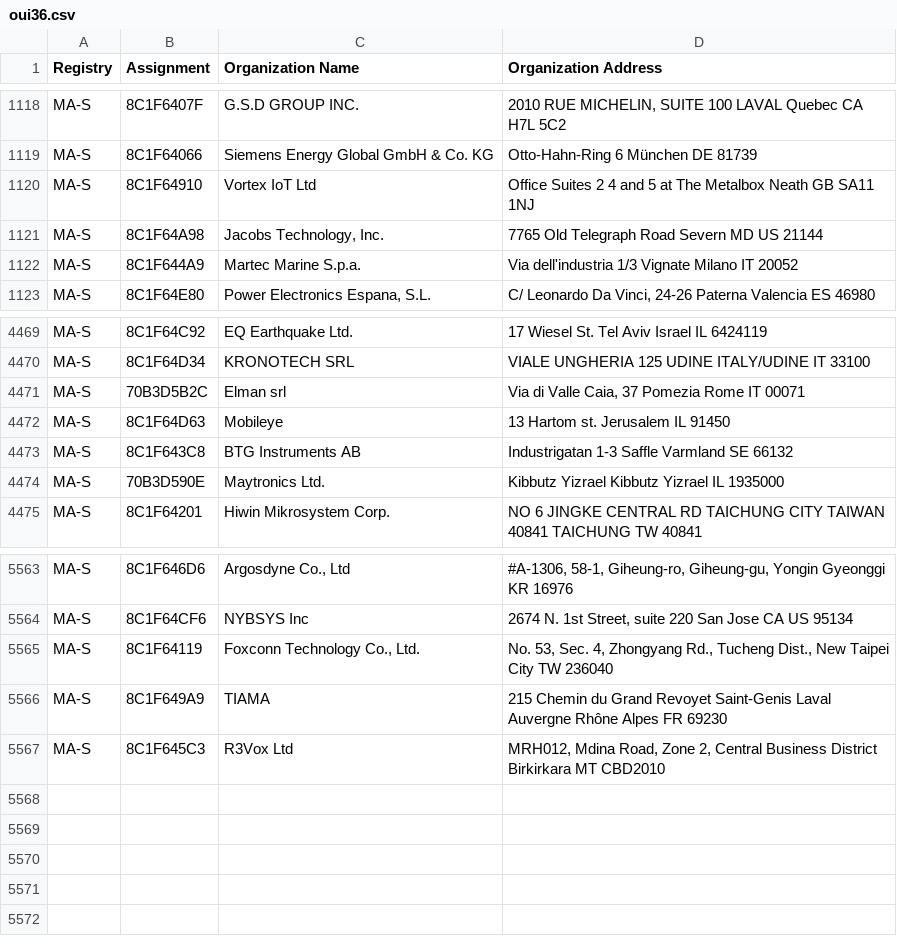
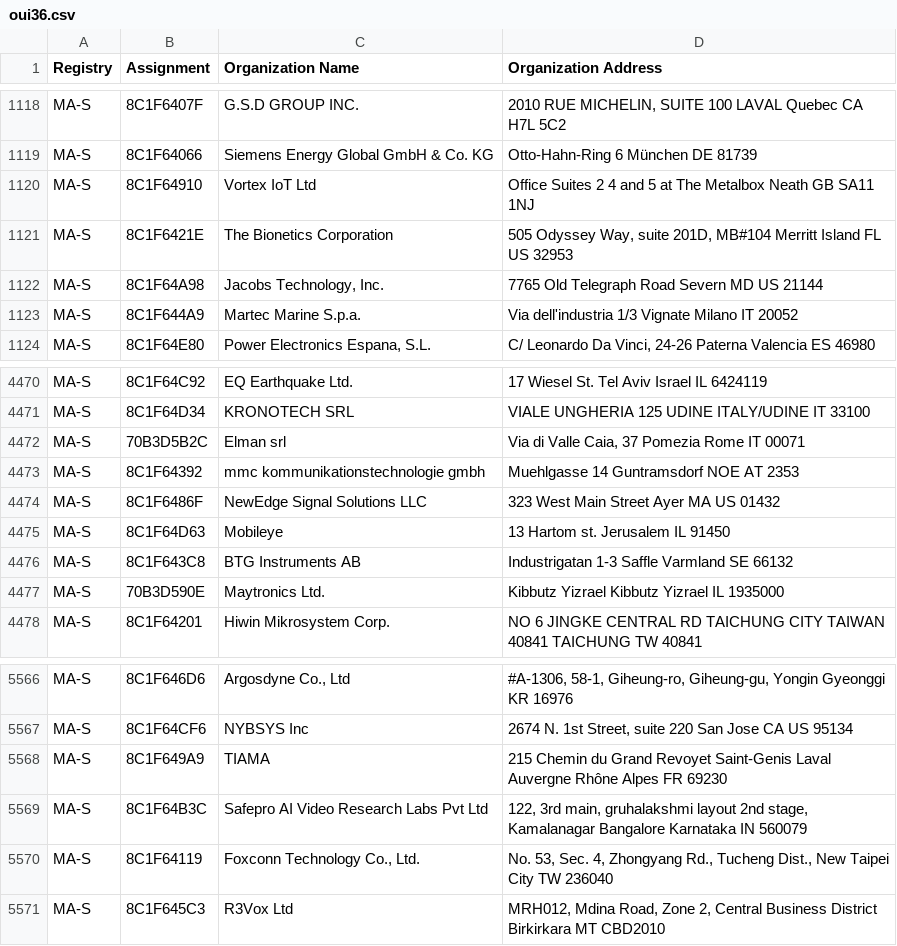
Before and after one commit to bedestall5/mac-ages, a CSV file: data/ieee/oui36.csv, drawn as a sheet; only a part is shown, gaps mark what is left out.

```diff
--- a/data/ieee/oui36.csv
+++ b/data/ieee/oui36.csv
@@ -1135,2 +1135,4 @@ MA-S,8C1F64066,Siemens Energy Global GmbH & Co. KG,Otto-Hahn-Ring 6 München  DE
 MA-S,8C1F64910,Vortex IoT Ltd,Office Suites 2  4 and 5 at The Metalbox Neath  GB SA11 1NJ
+MA-S,8C1F6421E,The Bionetics Corporation,"
+505 Odyssey Way, suite 201D, MB#104 Merritt Island FL US 32953 "
 MA-S,8C1F64A98,"Jacobs Technology, Inc.",7765 Old Telegraph Road Severn MD US 21144
@@ -4529,2 +4531,4 @@ MA-S,8C1F64D34,KRONOTECH SRL,VIALE UNGHERIA 125 UDINE ITALY/UDINE IT 33100
 MA-S,70B3D5B2C,Elman srl,"Via di Valle Caia, 37 Pomezia Rome IT  00071 "
+MA-S,8C1F64392,mmc kommunikationstechnologie gmbh,Muehlgasse 14 Guntramsdorf NOE AT 2353
+MA-S,8C1F6486F,NewEdge Signal Solutions LLC,323 West Main Street Ayer MA US 01432
 MA-S,8C1F64D63,Mobileye,13 Hartom st. Jerusalem  IL 91450
@@ -5633,4 +5637,5 @@ MA-S,8C1F646D6,"Argosdyne Co., Ltd","#A-1306, 58-1, Giheung-ro, Giheung-gu, Yong
 MA-S,8C1F64CF6,NYBSYS Inc,"2674 N. 1st Street, suite 220 San Jose CA US 95134 "
-MA-S,8C1F64119,"Foxconn Technology Co., Ltd.","No. 53, Sec. 4, Zhongyang Rd., Tucheng Dist., New Taipei City  TW 236040 "
 MA-S,8C1F649A9,TIAMA,215 Chemin du Grand Revoyet  Saint-Genis Laval  Auvergne Rhône Alpes FR 69230
+MA-S,8C1F64B3C,Safepro AI Video Research Labs Pvt Ltd,"122, 3rd main, gruhalakshmi layout 2nd stage, Kamalanagar Bangalore Karnataka IN 560079 "
+MA-S,8C1F64119,"Foxconn Technology Co., Ltd.","No. 53, Sec. 4, Zhongyang Rd., Tucheng Dist., New Taipei City  TW 236040 "
 MA-S,8C1F645C3,R3Vox Ltd,"MRH012, Mdina Road, Zone 2, Central Business District Birkirkara  MT CBD2010 "
```
Also changed, not shown: data/ieee/mam.csv, 2 other files.
